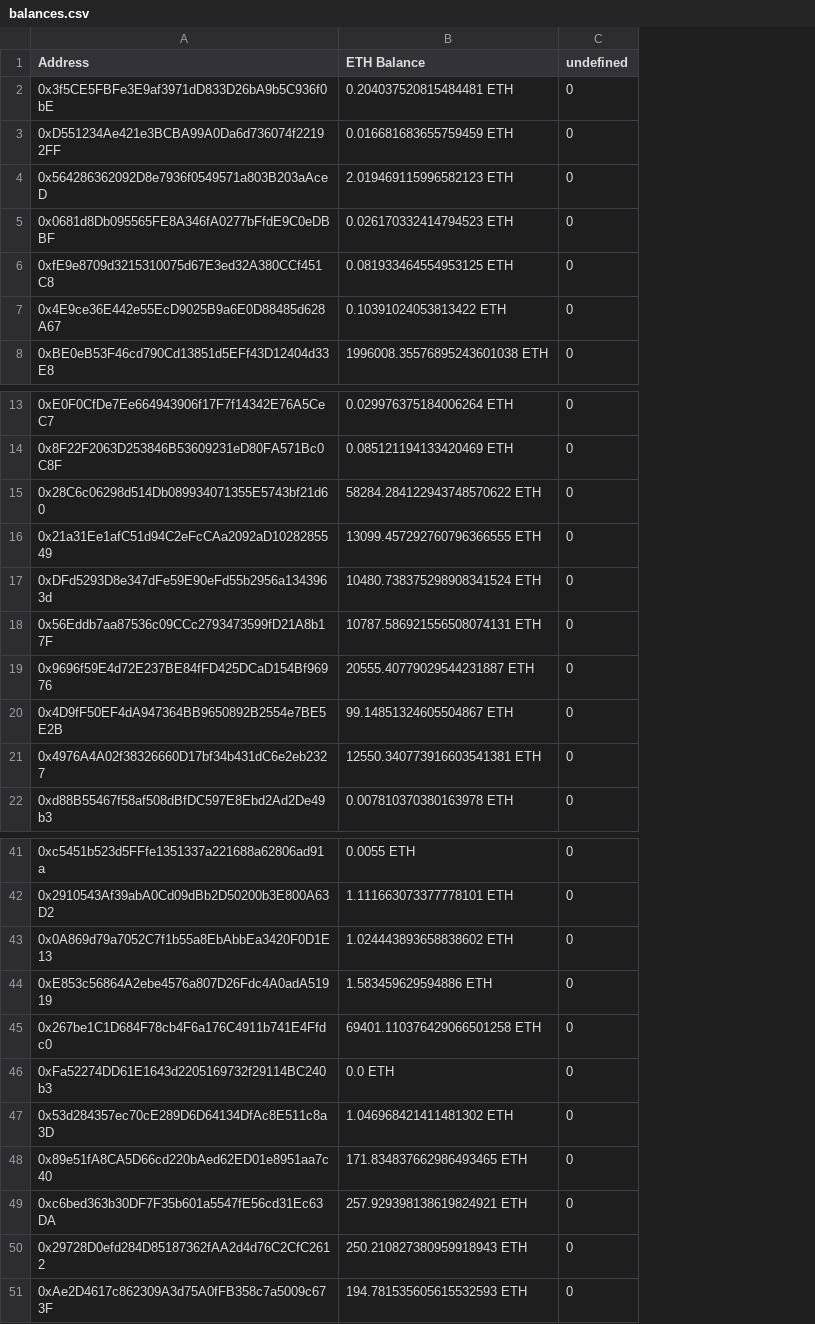
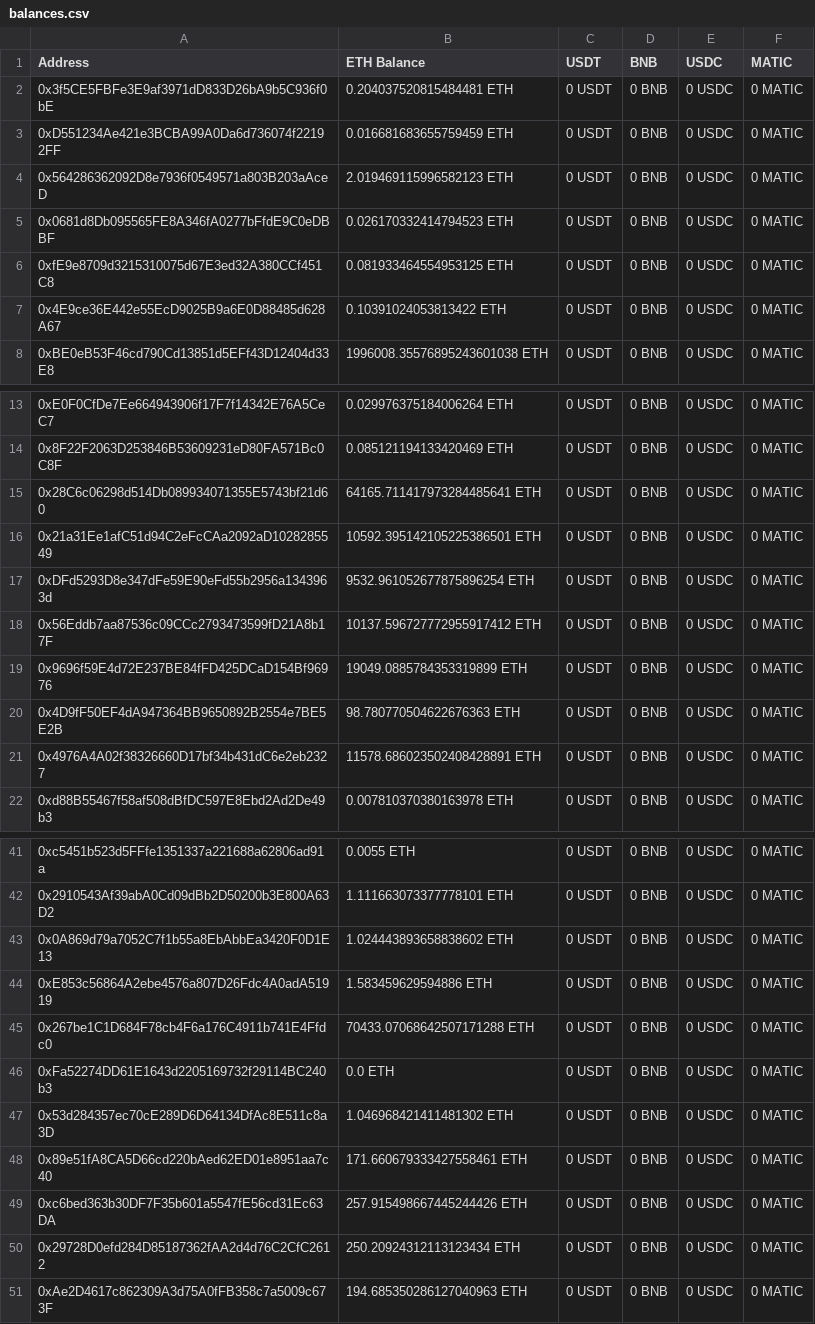
Before and after one commit to hoangkianh/blitz-trade-test, a CSV file: balances.csv, drawn as a sheet; only a part is shown, gaps mark what is left out; removed rows and columns are numbered as before the commit, all else as after; the diff covers the shown part only; the diff names each change by its address in the sheet, - before the commit and + after, or states it on an @@ line.

```diff
--- a/balances.csv
+++ b/balances.csv
-column C (undefined), rows 2-8: all 0; rows 13-22: all 0; rows 41-51: all 0
+column C (USDT), rows 2-8: all 0 USDT; rows 13-22: all 0 USDT; rows 41-51: all 0 USDT
+column D (BNB), rows 2-8: all 0 BNB; rows 13-22: all 0 BNB; rows 41-51: all 0 BNB
+column E (USDC), rows 2-8: all 0 USDC; rows 13-22: all 0 USDC; rows 41-51: all 0 USDC
+column F (MATIC), rows 2-8: all 0 MATIC; rows 13-22: all 0 MATIC; rows 41-51: all 0 MATIC
-B15 (ETH Balance): 58284.284122943748570622 ETH
+B15 (ETH Balance): 64165.711417973284485641 ETH
-B16 (ETH Balance): 13099.457292760796366555 ETH
+B16 (ETH Balance): 10592.395142105225386501 ETH
-B17 (ETH Balance): 10480.738375298908341524 ETH
+B17 (ETH Balance): 9532.961052677875896254 ETH
-B18 (ETH Balance): 10787.586921556508074131 ETH
+B18 (ETH Balance): 10137.596727772955917412 ETH
-B19 (ETH Balance): 20555.40779029544231887 ETH
+B19 (ETH Balance): 19049.0885784353319899 ETH
-B20 (ETH Balance): 99.14851324605504867 ETH
+B20 (ETH Balance): 98.780770504622676363 ETH
-B21 (ETH Balance): 12550.340773916603541381 ETH
+B21 (ETH Balance): 11578.686023502408428891 ETH
-B45 (ETH Balance): 69401.110376429066501258 ETH
+B45 (ETH Balance): 70433.07068642507171288 ETH
-B48 (ETH Balance): 171.834837662986493465 ETH
+B48 (ETH Balance): 171.660679333427558461 ETH
-B49 (ETH Balance): 257.929398138619824921 ETH
+B49 (ETH Balance): 257.915498667445244426 ETH
-B50 (ETH Balance): 250.210827380959918943 ETH
+B50 (ETH Balance): 250.20924312113123434 ETH
-B51 (ETH Balance): 194.781535605615532593 ETH
+B51 (ETH Balance): 194.685350286127040963 ETH
```
Also changed, not shown: 3 edited cells elsewhere in this file, 1 other file.
